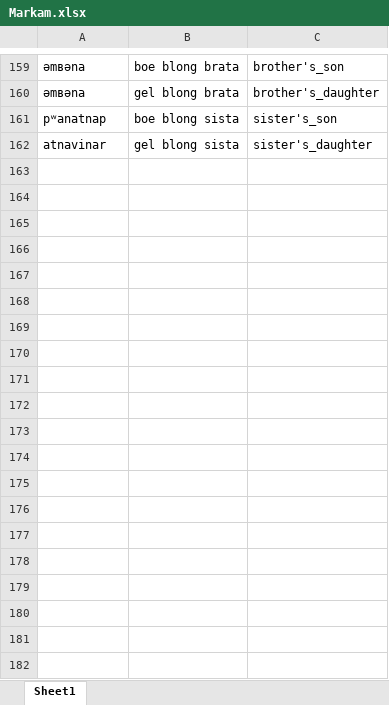
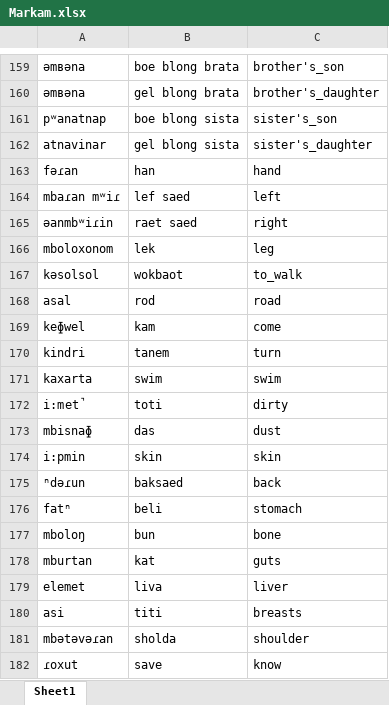
Before and after one commit to lexibank/vanuatuvoices, an Excel workbook: raw/data/Markam/Markam.xlsx, sheet Sheet1, drawn as a sheet; only a part is shown, gaps mark what is left out; values as stored, in another font and other column widths than the file's, no borders; the diff covers the shown part only; the diff names each change by its address in the sheet, - before the commit and + after, or states it on an @@ line.

Commit message:
updated Markam

```diff
--- a/raw/data/Markam/Markam.xlsx (sheet Sheet1)
+++ b/raw/data/Markam/Markam.xlsx (sheet Sheet1)
+row 163: fəɾan | han | hand
+row 164: mbaɾan mʷiɾ | lef saed | left
+row 165: əanmbʷiɾin | raet saed | right
+row 166: mboloxonom | lek | leg
+row 167: kəsolsol | wokbaot | to_walk
+row 168: asal | rod | road
+row 169: keɸwel | kam | come
+row 170: kindri | tanem | turn
+row 171: kaxarta | swim | swim
+row 172: i:met̚ | toti | dirty
+row 173: mbisnaɸ | das | dust
+row 174: i:pmin | skin | skin
+row 175: ⁿdəɾun | baksaed | back
+row 176: fatⁿ | beli | stomach
+row 177: mboloŋ | bun | bone
+row 178: mburtan | kat | guts
+row 179: elemet | liva | liver
+row 180: asi | titi | breasts
+row 181: mbətəvəɾan | sholda | shoulder
+row 182: ɾoxut | save | know
```
Also changed, not shown: 187 added rows elsewhere in this sheet, 10 other files.
